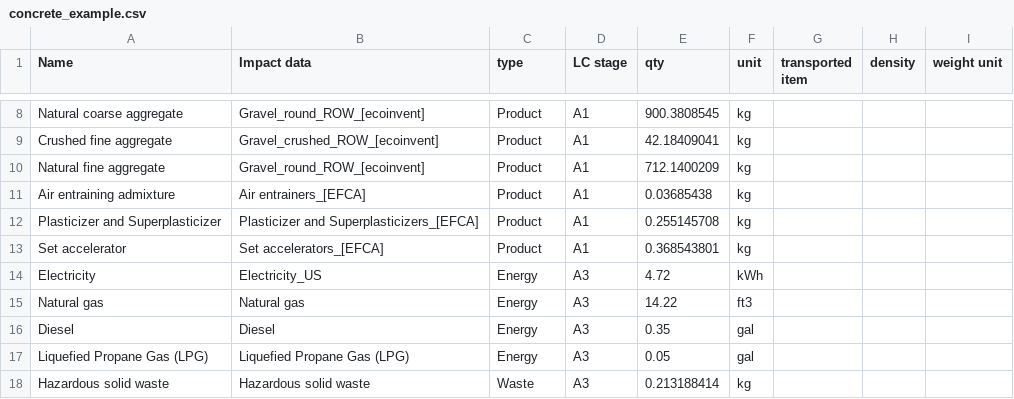
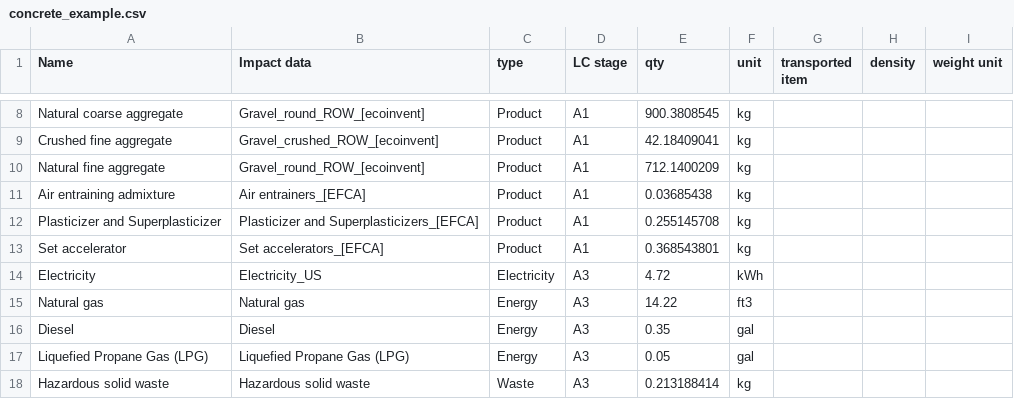
Before and after one commit to POD-LCA/pod_lca, a CSV file: data/concrete_example.csv, drawn as a sheet; only a part is shown, gaps mark what is left out.

Commit message:
#111 merge electricity to the examples

```diff
--- a/data/concrete_example.csv
+++ b/data/concrete_example.csv
@@ -13,3 +13,3 @@ Plasticizer and Superplasticizer,Plasticizer and Superplasticizers_[EFCA],Produc
 Set accelerator,Set accelerators_[EFCA],Product,A1,0.368543801,kg,,,
-Electricity,Electricity_US,Energy,A3,4.72,kWh,,,
+Electricity,Electricity_US,Electricity,A3,4.72,kWh,,,
 Natural gas,Natural gas,Energy,A3,14.22,ft3,,,
```
Also changed, not shown: 12 other files.
